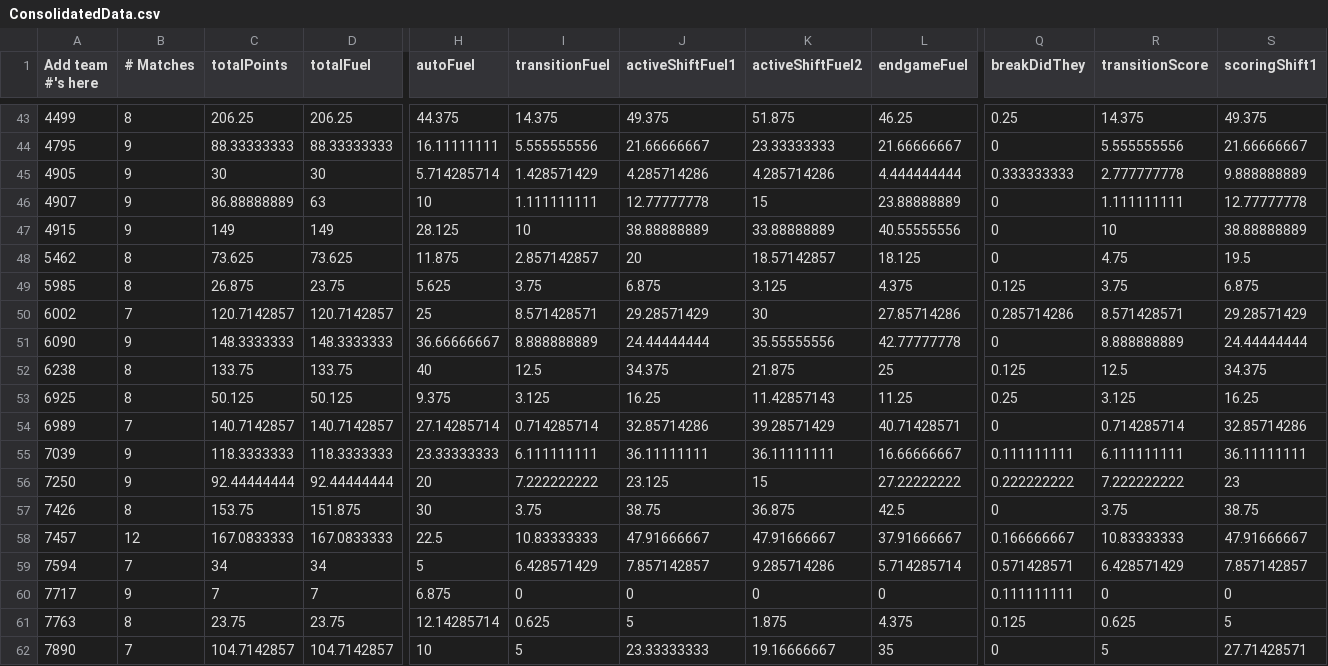
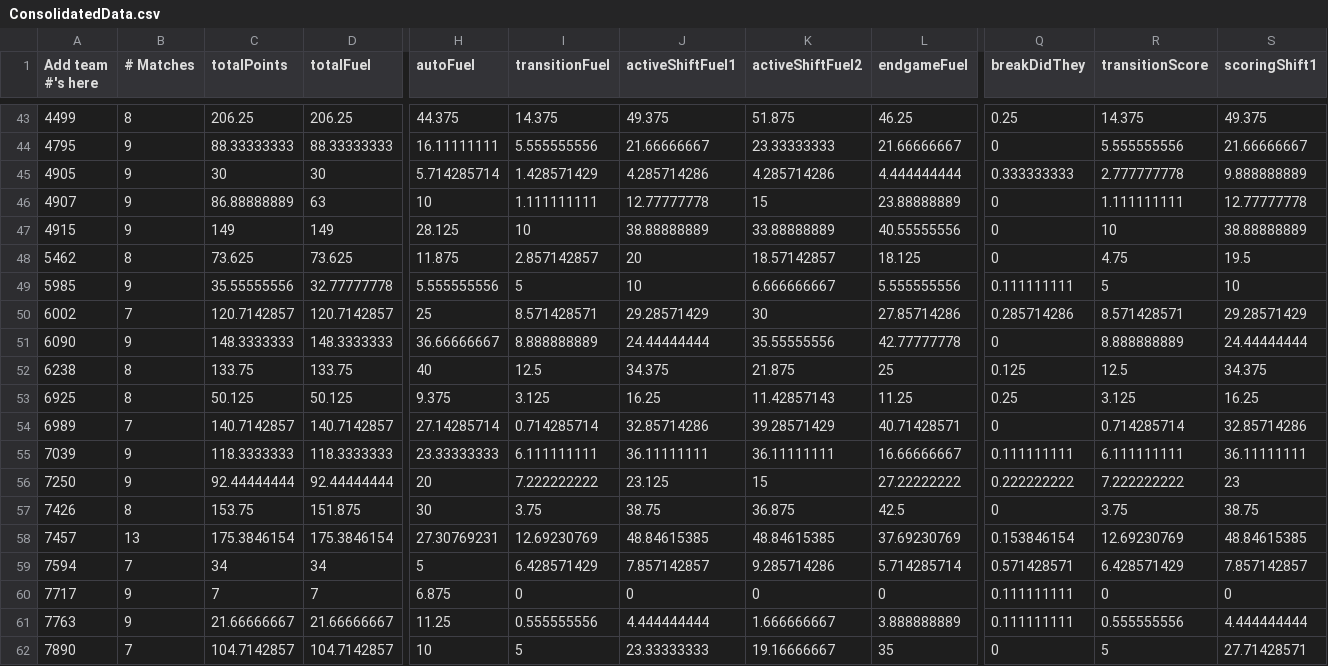
Before and after one commit to btmartin/btmartin.github.io, a CSV file: Scouting/ConsolidatedData.csv, drawn as a sheet; only a part is shown, gaps mark what is left out; the diff covers the shown part only; the diff names each change by its address in the sheet, - before the commit and + after, or states it on an @@ line.

```diff
--- a/Scouting/ConsolidatedData.csv
+++ b/Scouting/ConsolidatedData.csv
-B49 (# Matches): 8
+B49 (# Matches): 9
-C49 (totalPoints): 26.875
+C49 (totalPoints): 35.55555556
-D49 (totalFuel): 23.75
+D49 (totalFuel): 32.77777778
-H49 (autoFuel): 5.625
+H49 (autoFuel): 5.555555556
-I49 (transitionFuel): 3.75
+I49 (transitionFuel): 5
-J49 (activeShiftFuel1): 6.875
+J49 (activeShiftFuel1): 10
-K49 (activeShiftFuel2): 3.125
+K49 (activeShiftFuel2): 6.666666667
-L49 (endgameFuel): 4.375
+L49 (endgameFuel): 5.555555556
-Q49 (breakDidThey): 0.125
+Q49 (breakDidThey): 0.111111111
-R49 (transitionScore): 3.75
+R49 (transitionScore): 5
-S49 (scoringShift1): 6.875
+S49 (scoringShift1): 10
-B58 (# Matches): 12
+B58 (# Matches): 13
-C58 (totalPoints): 167.0833333
+C58 (totalPoints): 175.3846154
-D58 (totalFuel): 167.0833333
+D58 (totalFuel): 175.3846154
-H58 (autoFuel): 22.5
+H58 (autoFuel): 27.30769231
-I58 (transitionFuel): 10.83333333
+I58 (transitionFuel): 12.69230769
-J58 (activeShiftFuel1): 47.91666667
+J58 (activeShiftFuel1): 48.84615385
-K58 (activeShiftFuel2): 47.91666667
+K58 (activeShiftFuel2): 48.84615385
-L58 (endgameFuel): 37.91666667
+L58 (endgameFuel): 37.69230769
-Q58 (breakDidThey): 0.166666667
+Q58 (breakDidThey): 0.153846154
-R58 (transitionScore): 10.83333333
+R58 (transitionScore): 12.69230769
-S58 (scoringShift1): 47.91666667
+S58 (scoringShift1): 48.84615385
-B61 (# Matches): 8
+B61 (# Matches): 9
-C61 (totalPoints): 23.75
+C61 (totalPoints): 21.66666667
-D61 (totalFuel): 23.75
+D61 (totalFuel): 21.66666667
-H61 (autoFuel): 12.14285714
+H61 (autoFuel): 11.25
-I61 (transitionFuel): 0.625
+I61 (transitionFuel): 0.555555556
-J61 (activeShiftFuel1): 5
+J61 (activeShiftFuel1): 4.444444444
-K61 (activeShiftFuel2): 1.875
+K61 (activeShiftFuel2): 1.666666667
-L61 (endgameFuel): 4.375
+L61 (endgameFuel): 3.888888889
-Q61 (breakDidThey): 0.125
+Q61 (breakDidThey): 0.111111111
-R61 (transitionScore): 0.625
+R61 (transitionScore): 0.555555556
-S61 (scoringShift1): 5
+S61 (scoringShift1): 4.444444444
```
Also changed, not shown: 69 edited cells elsewhere in this file, Scouting/ScoutingData.csv.
